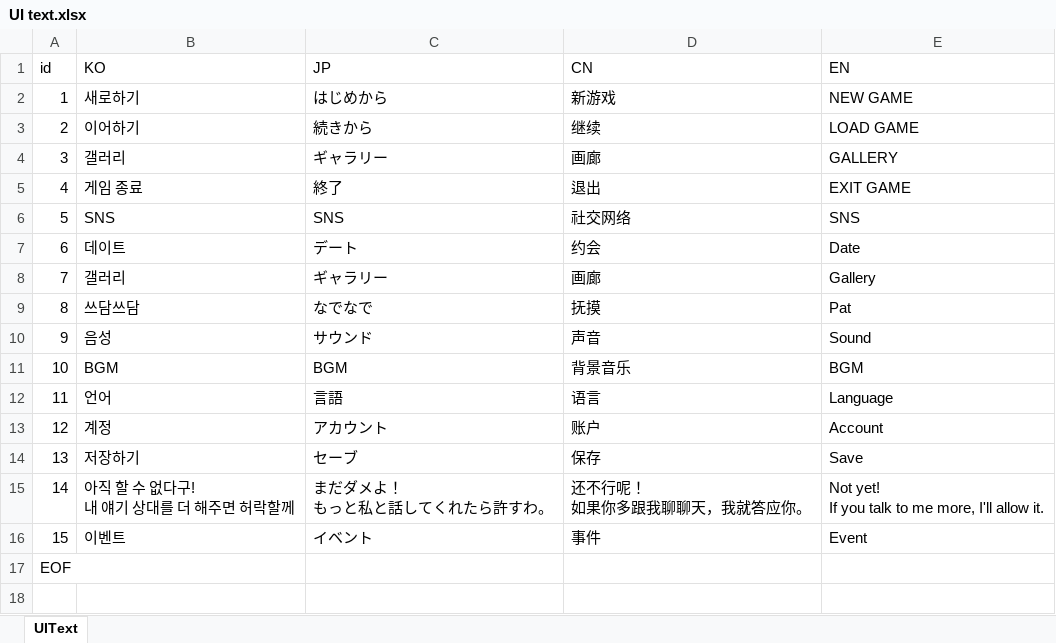
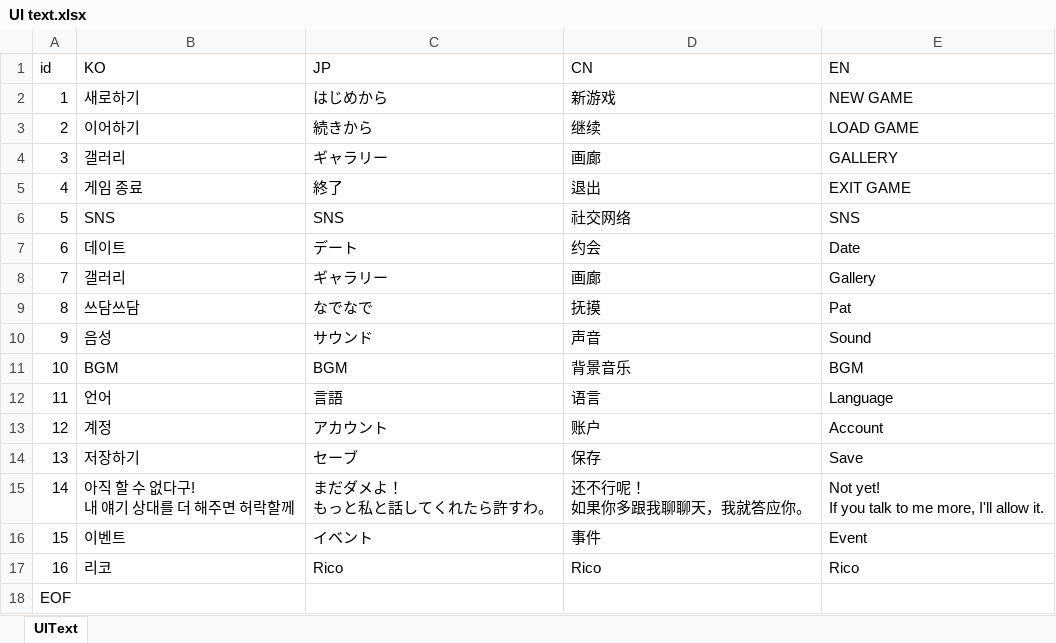
Before and after one commit to hssong1221/AI-CHATBOT-GAME, an Excel workbook: CHATGAME/Assets/StreamingAssets/Excel/UI text.xlsx, sheet UIText, drawn as a sheet; values as stored, in another font and other column widths than the file's, no borders; the diff names each change by its address in the sheet, - before the commit and + after, or states it on an @@ line.

Commit message:
UI text Name of Rico

```diff
--- a/CHATGAME/Assets/StreamingAssets/Excel/UI text.xlsx (sheet UIText)
+++ b/CHATGAME/Assets/StreamingAssets/Excel/UI text.xlsx (sheet UIText)
+row 17: 16 | 리코 | Rico | Rico | Rico
```
Also changed, not shown: 3 other files.
